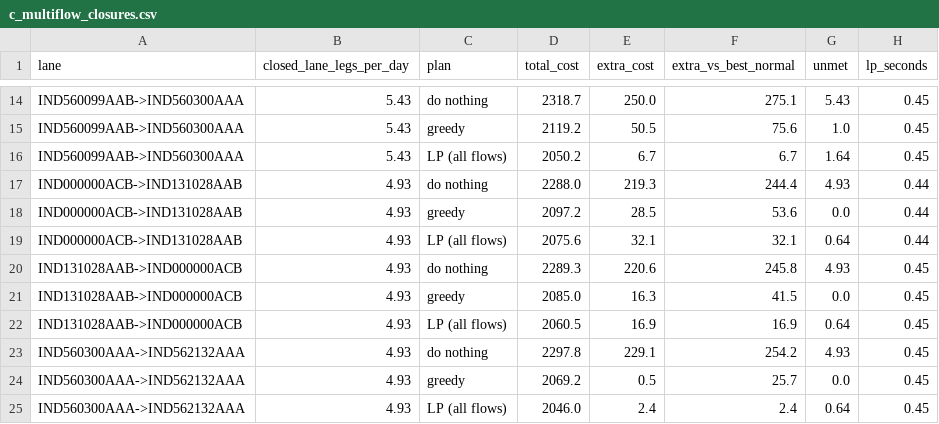
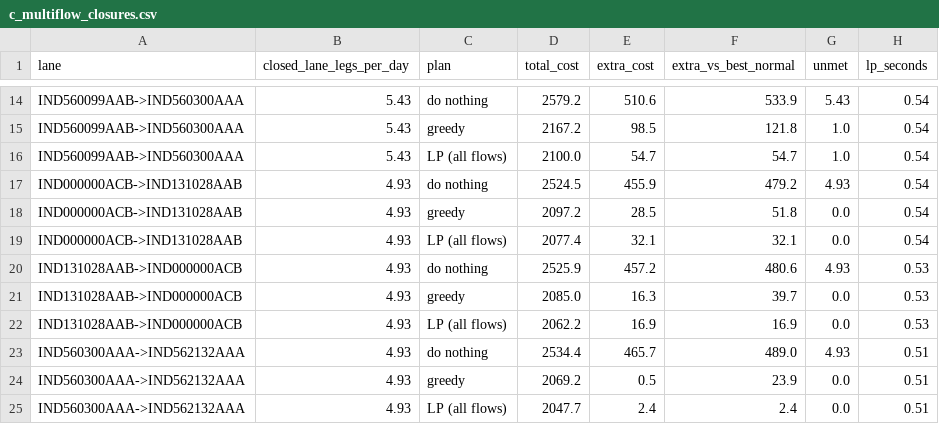
Before and after one commit to JahnaviSri23/supplyshield-, a CSV file: experiments/c_multiflow_closures.csv, drawn as a sheet; only a part is shown, gaps mark what is left out; the diff covers the shown part only; the diff names each change by its address in the sheet, - before the commit and + after, or states it on an @@ line.

```diff
--- a/experiments/c_multiflow_closures.csv
+++ b/experiments/c_multiflow_closures.csv
-D14 (total_cost): 2318.7
+D14 (total_cost): 2579.2
-E14 (extra_cost): 250.0
+E14 (extra_cost): 510.6
-F14 (extra_vs_best_normal): 275.1
+F14 (extra_vs_best_normal): 533.9
-H14:H16 (lp_seconds): 0.45
+H14:H16 (lp_seconds): 0.54
-D15 (total_cost): 2119.2
+D15 (total_cost): 2167.2
-E15 (extra_cost): 50.5
+E15 (extra_cost): 98.5
-F15 (extra_vs_best_normal): 75.6
+F15 (extra_vs_best_normal): 121.8
-D16 (total_cost): 2050.2
+D16 (total_cost): 2100.0
-E16 (extra_cost): 6.7
+E16 (extra_cost): 54.7
-F16 (extra_vs_best_normal): 6.7
+F16 (extra_vs_best_normal): 54.7
-G16 (unmet): 1.64
+G16 (unmet): 1.0
-D17 (total_cost): 2288.0
+D17 (total_cost): 2524.5
-E17 (extra_cost): 219.3
+E17 (extra_cost): 455.9
-F17 (extra_vs_best_normal): 244.4
+F17 (extra_vs_best_normal): 479.2
-H17:H19 (lp_seconds): 0.44
+H17:H19 (lp_seconds): 0.54
-F18 (extra_vs_best_normal): 53.6
+F18 (extra_vs_best_normal): 51.8
-D19 (total_cost): 2075.6
+D19 (total_cost): 2077.4
-G19 (unmet): 0.64
+G19 (unmet): 0.0
-D20 (total_cost): 2289.3
+D20 (total_cost): 2525.9
-E20 (extra_cost): 220.6
+E20 (extra_cost): 457.2
-F20 (extra_vs_best_normal): 245.8
+F20 (extra_vs_best_normal): 480.6
-H20:H22 (lp_seconds): 0.45
+H20:H22 (lp_seconds): 0.53
-F21 (extra_vs_best_normal): 41.5
+F21 (extra_vs_best_normal): 39.7
-D22 (total_cost): 2060.5
+D22 (total_cost): 2062.2
-G22 (unmet): 0.64
+G22 (unmet): 0.0
-D23 (total_cost): 2297.8
+D23 (total_cost): 2534.4
-E23 (extra_cost): 229.1
+E23 (extra_cost): 465.7
-F23 (extra_vs_best_normal): 254.2
+F23 (extra_vs_best_normal): 489.0
-H23:H25 (lp_seconds): 0.45
+H23:H25 (lp_seconds): 0.51
-F24 (extra_vs_best_normal): 25.7
+F24 (extra_vs_best_normal): 23.9
-D25 (total_cost): 2046.0
+D25 (total_cost): 2047.7
-G25 (unmet): 0.64
+G25 (unmet): 0.0
```
Also changed, not shown: 62 edited cells elsewhere in this file, experiments/c_real_lane_closures.csv, 1 other file.
